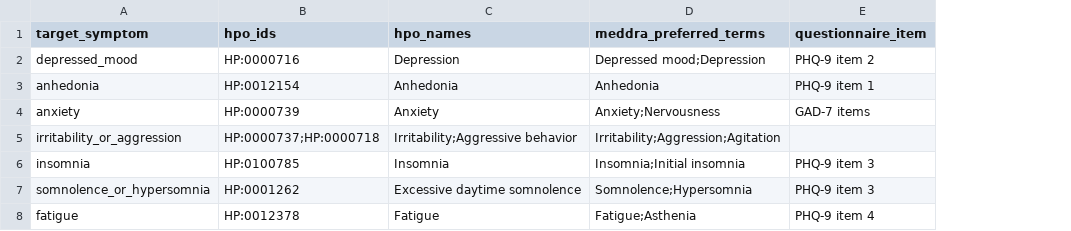
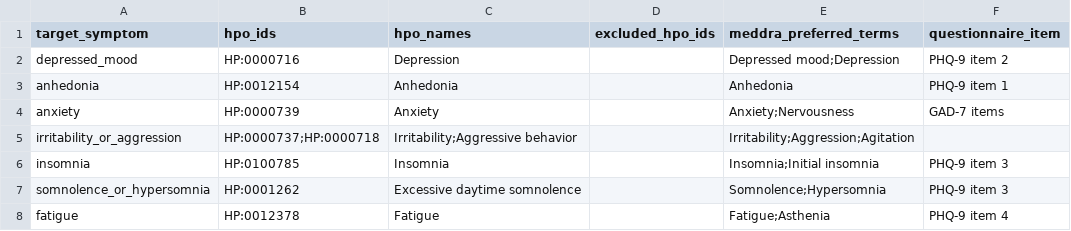
Before and after one commit to TimeDelta/mechanistic-pathway-learning, a CSV file: docs/symptom_crosswalk.csv, drawn as a sheet; only a part is shown; the diff covers the shown part only; the diff names each change by its address in the sheet, - before the commit and + after, or states it on an @@ line.

```diff
--- a/docs/symptom_crosswalk.csv
+++ b/docs/symptom_crosswalk.csv
+column D (excluded_hpo_ids), empty
```
Also changed, not shown: 3 edited cells elsewhere in this file, 16 other files.
